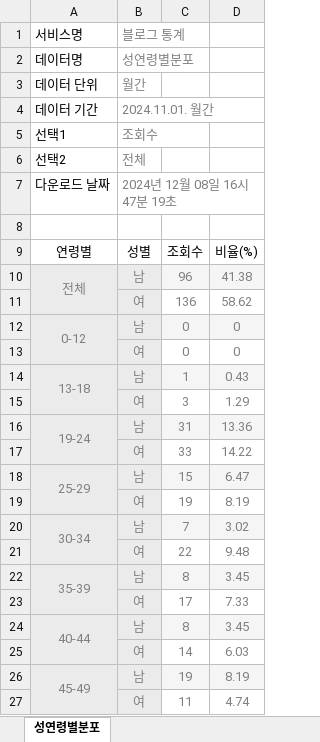
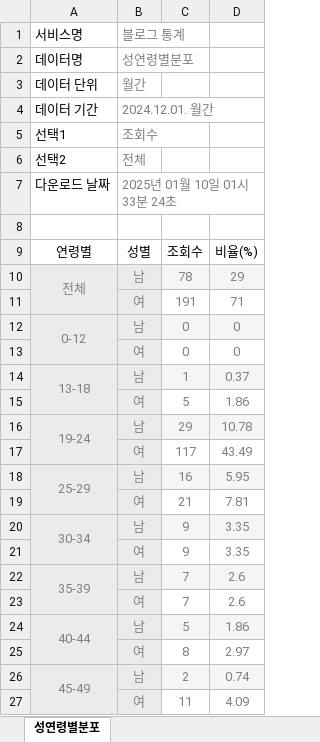
Before and after one commit to SeoulMateKorea24/seoulmate, an Excel workbook: blog/gender/gender_char.xlsx, sheet 성연령별분포, drawn as a sheet; only a part is shown; values as stored, in another font and other column widths than the file's, no borders; removed rows and columns are numbered as before the commit, all else as after; the diff covers the shown part only; the diff names each change by its address in the sheet, - before the commit and + after, or states it on an @@ line.

Commit message:
Add files via upload

```diff
--- a/blog/gender/gender_char.xlsx (sheet 성연령별분포)
+++ b/blog/gender/gender_char.xlsx (sheet 성연령별분포)
-B4: 2024.11.01. 월간
+B4: 2024.12.01. 월간
-B7: 2024년 12월 08일 16시 47분 19초
+B7: 2025년 01월 10일 01시 33분 24초
-C10: 96
+C10: 78
-D10: 41.38
+D10: 29
-row 11:  | 여 | 136 | 58.62
+row 11:  | 여 | 191 | 71
-D14: 0.43
+D14: 0.37
-row 15:  | 여 | 3 | 1.29
+row 15:  | 여 | 5 | 1.86
-C16: 31
+C16: 29
-D16: 13.36
+D16: 10.78
-row 17:  | 여 | 33 | 14.22
+row 17:  | 여 | 117 | 43.49
-C18: 15
+C18: 16
-D18: 6.47
+D18: 5.95
-row 19:  | 여 | 19 | 8.19
+row 19:  | 여 | 21 | 7.81
-C20: 7
+C20: 9
-D20: 3.02
+D20: 3.35
-row 21:  | 여 | 22 | 9.48
+row 21:  | 여 | 9 | 3.35
-C22: 8
+C22: 7
-D22: 3.45
+D22: 2.6
-row 23:  | 여 | 17 | 7.33
+row 23:  | 여 | 7 | 2.6
-C24: 8
+C24: 5
-D24: 3.45
+D24: 1.86
-row 25:  | 여 | 14 | 6.03
+row 25:  | 여 | 8 | 2.97
-C26: 19
+C26: 2
-D26: 8.19
+D26: 0.74
-D27: 4.74
+D27: 4.09
```
Also changed, not shown: 2 added rows, 2 removed rows and 7 edited cells elsewhere in this sheet.
